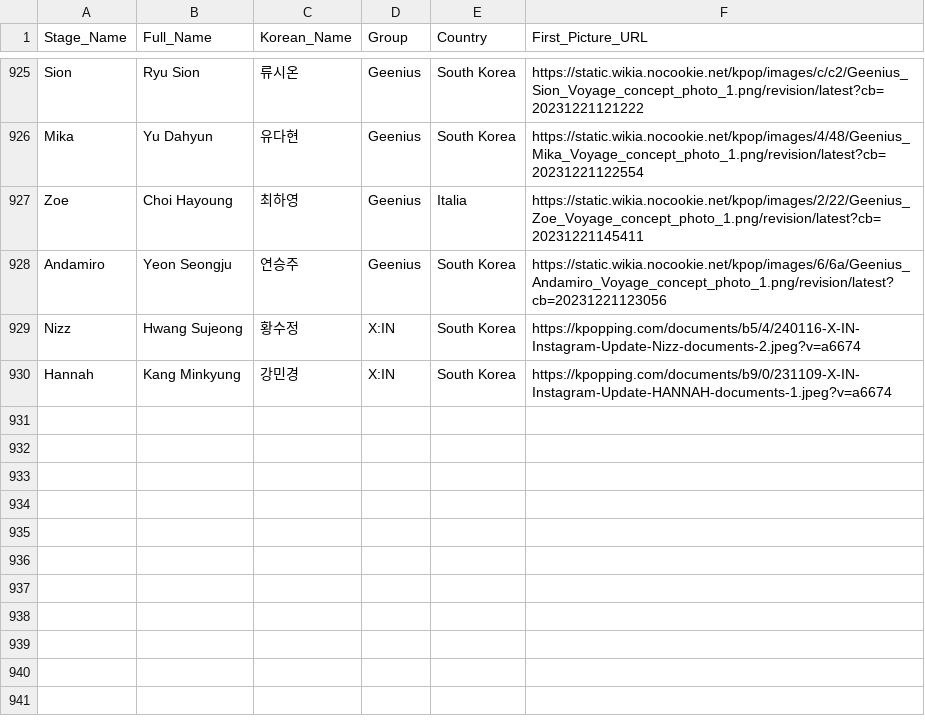
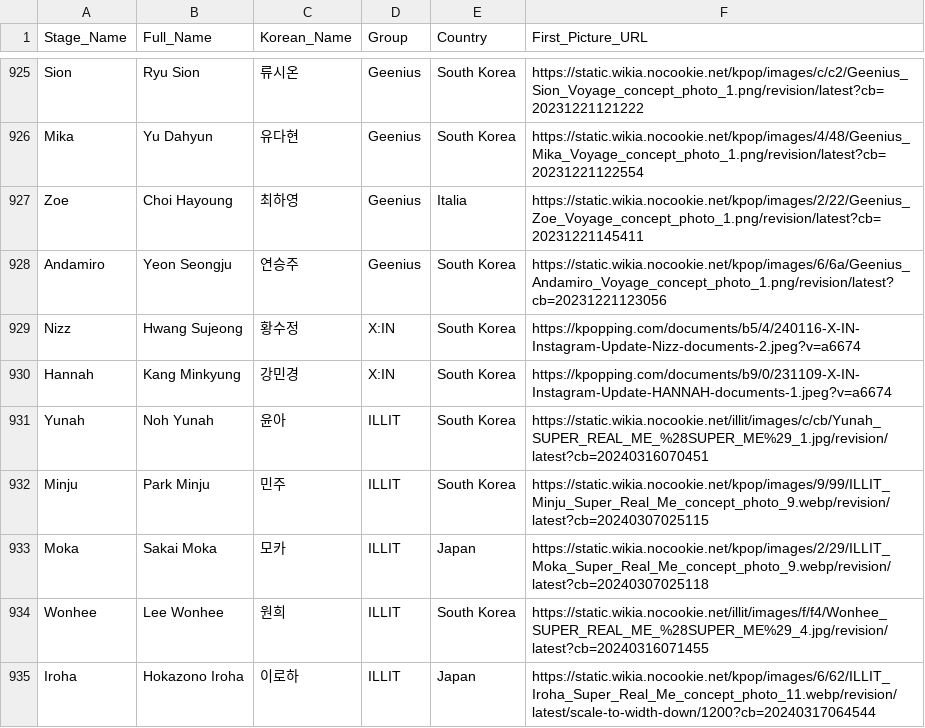
Before and after one commit to chillwafflez/BiasBot, a CSV file: data/female_idols_with_pics.csv, drawn as a sheet; only a part is shown, gaps mark what is left out.

```diff
--- a/data/female_idols_with_pics.csv
+++ b/data/female_idols_with_pics.csv
@@ -930 +930,6 @@ Nizz,Hwang Sujeong,황수정,X:IN,South Korea,https://kpopping.com/documents/b5/
 Hannah,Kang Minkyung,강민경,X:IN,South Korea,https://kpopping.com/documents/b9/0/231109-X-IN-Instagram-Update-HANNAH-documents-1.jpeg?v=a6674
+Yunah,Noh Yunah,윤아,ILLIT,South Korea,https://static.wikia.nocookie.net/illit/images/c/cb/Yunah_SUPER_REAL_ME_%28SUPER_ME%29_1.jpg/revision/latest?cb=20240316070451
+Minju,Park Minju,민주,ILLIT,South Korea,https://static.wikia.nocookie.net/kpop/images/9/99/ILLIT_Minju_Super_Real_Me_concept_photo_9.webp/revision/latest?cb=20240307025115
+Moka,Sakai Moka,모카,ILLIT,Japan,https://static.wikia.nocookie.net/kpop/images/2/29/ILLIT_Moka_Super_Real_Me_concept_photo_9.webp/revision/latest?cb=20240307025118
+Wonhee,Lee Wonhee,원희,ILLIT,South Korea,https://static.wikia.nocookie.net/illit/images/f/f4/Wonhee_SUPER_REAL_ME_%28SUPER_ME%29_4.jpg/revision/latest?cb=20240316071455
+Iroha,Hokazono Iroha,이로하,ILLIT,Japan,https://static.wikia.nocookie.net/kpop/images/6/62/ILLIT_Iroha_Super_Real_Me_concept_photo_11.webp/revision/latest/scale-to-width-down/1200?cb=20240317064544
```
Also changed, not shown: 7 other files.
